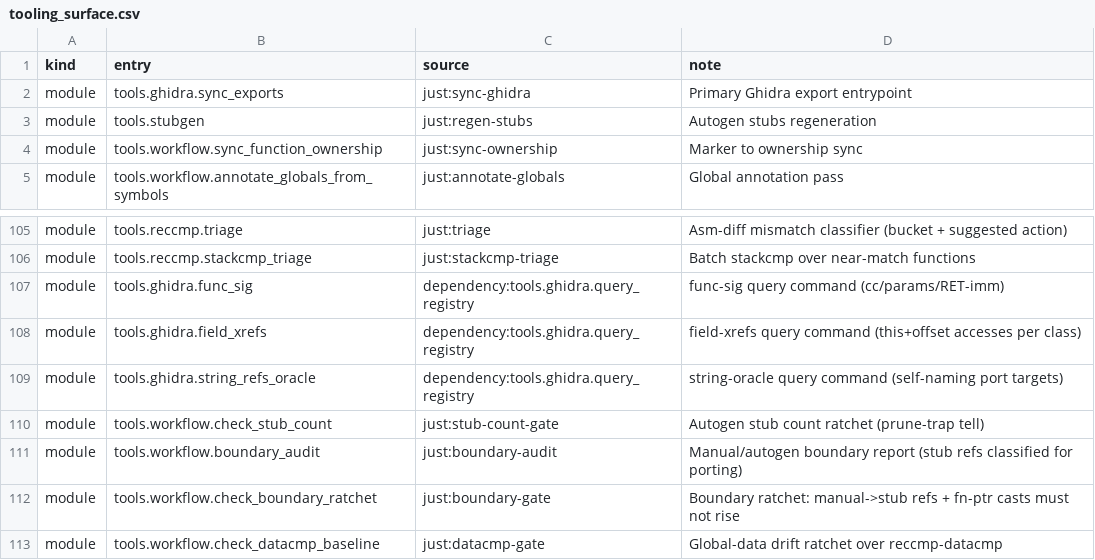
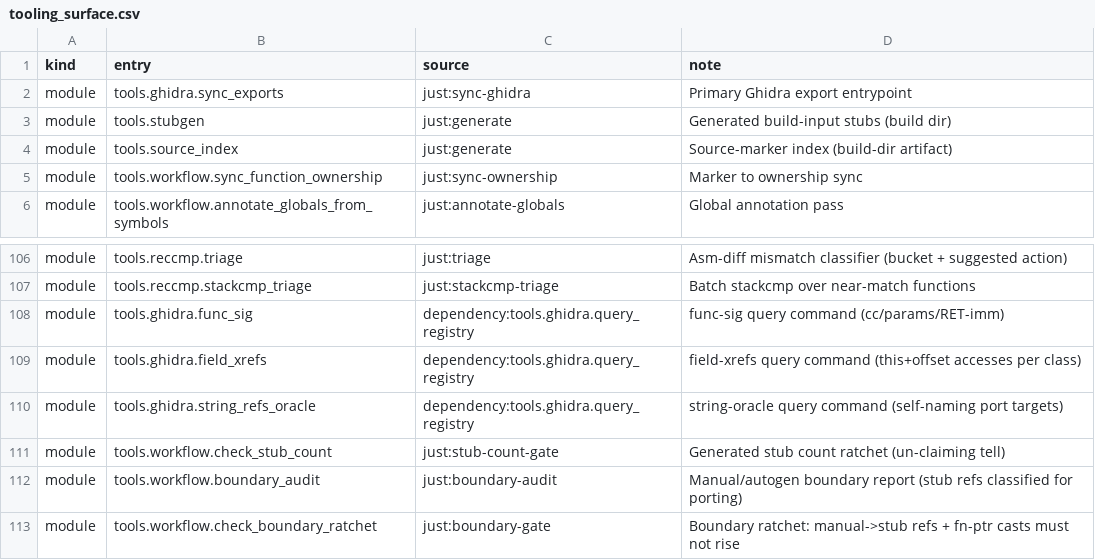
Before and after one commit to agluszak/imperialism-decomp, a CSV file: config/tooling_surface.csv, drawn as a sheet; only a part is shown, gaps mark what is left out; the shorter side is filled out with more unchanged rows.

```diff
--- a/config/tooling_surface.csv
+++ b/config/tooling_surface.csv
@@ -2,3 +2,4 @@ kind|entry|source|note
 module|tools.ghidra.sync_exports|just:sync-ghidra|Primary Ghidra export entrypoint
-module|tools.stubgen|just:regen-stubs|Autogen stubs regeneration
+module|tools.stubgen|just:generate|Generated build-input stubs (build dir)
+module|tools.source_index|just:generate|Source-marker index (build-dir artifact)
 module|tools.workflow.sync_function_ownership|just:sync-ownership|Marker to ownership sync
@@ -109,3 +110,3 @@ module|tools.ghidra.field_xrefs|dependency:tools.ghidra.query_registry|field-xre
 module|tools.ghidra.string_refs_oracle|dependency:tools.ghidra.query_registry|string-oracle query command (self-naming port targets)
-module|tools.workflow.check_stub_count|just:stub-count-gate|Autogen stub count ratchet (prune-trap tell)
+module|tools.workflow.check_stub_count|just:stub-count-gate|Generated stub count ratchet (un-claiming tell)
 module|tools.workflow.boundary_audit|just:boundary-audit|Manual/autogen boundary report (stub refs classified for porting)
```
Also changed, not shown: 43 other files.
